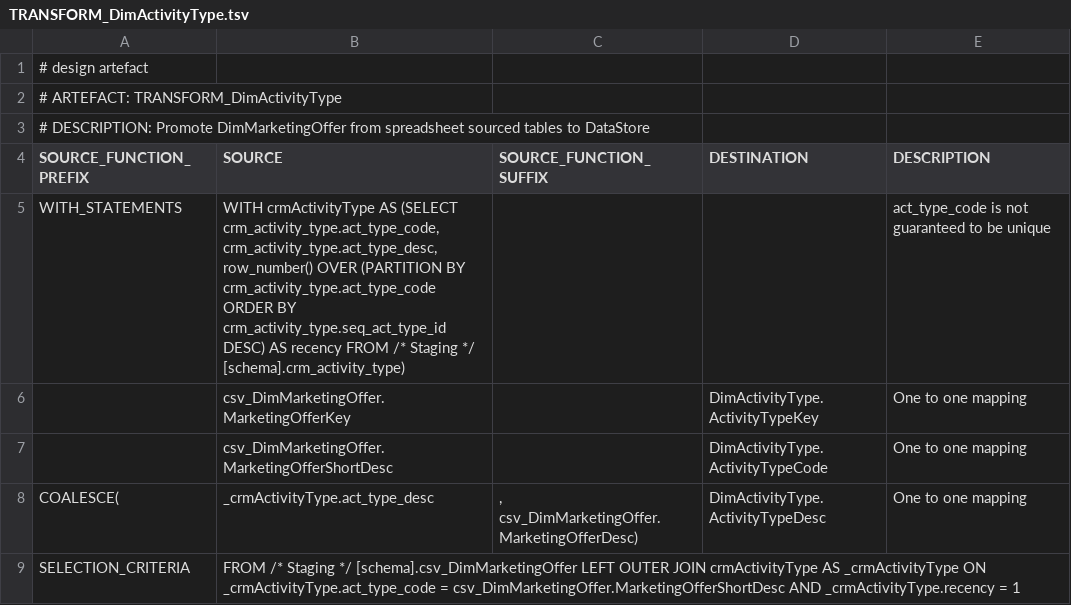
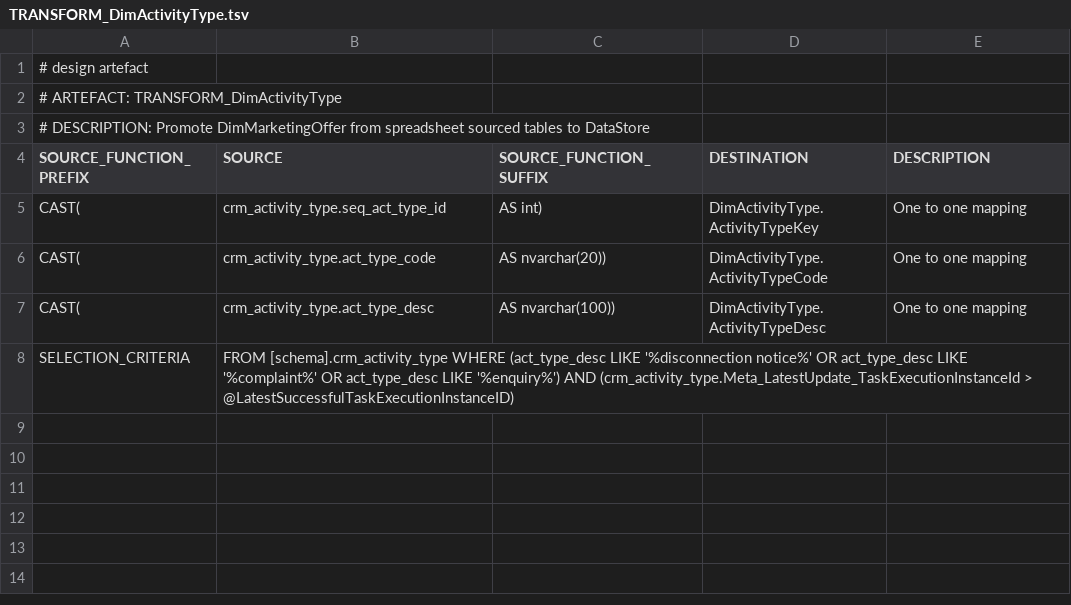
Before and after one commit to melvinwi/EDWCI, a TSV file: transformations/TRANSFORM_DimActivityType.tsv, drawn as a sheet.

Commit message:
DT-529
1. Created new transformation for DimActivityType
2. Renamed existing transformation to DimActivityTypeOffer

```diff
--- a/transformations/TRANSFORM_DimActivityType.tsv
+++ b/transformations/TRANSFORM_DimActivityType.tsv
@@ -4,6 +4,6 @@
 SOURCE_FUNCTION_PREFIX	SOURCE	SOURCE_FUNCTION_SUFFIX	DESTINATION	DESCRIPTION
-WITH_STATEMENTS	"WITH crmActivityType AS (SELECT crm_activity_type.act_type_code, crm_activity_type.act_type_desc, row_number() OVER (PARTITION BY crm_activity_type.act_type_code ORDER BY crm_activity_type.seq_act_type_id DESC) AS recency FROM /* Staging */ [schema].crm_activity_type)"			act_type_code is not guaranteed to be unique
-	csv_DimMarketingOffer.MarketingOfferKey		DimActivityType.ActivityTypeKey	One to one mapping
-	csv_DimMarketingOffer.MarketingOfferShortDesc		DimActivityType.ActivityTypeCode	One to one mapping
-COALESCE(	_crmActivityType.act_type_desc	", csv_DimMarketingOffer.MarketingOfferDesc)"	DimActivityType.ActivityTypeDesc	One to one mapping
-SELECTION_CRITERIA	"FROM /* Staging */ [schema].csv_DimMarketingOffer LEFT OUTER JOIN crmActivityType AS _crmActivityType ON _crmActivityType.act_type_code = csv_DimMarketingOffer.MarketingOfferShortDesc AND _crmActivityType.recency = 1"			
+CAST(	crm_activity_type.seq_act_type_id	AS int)	DimActivityType.ActivityTypeKey	One to one mapping
+CAST(	crm_activity_type.act_type_code	AS nvarchar(20))	DimActivityType.ActivityTypeCode	One to one mapping
+CAST(	crm_activity_type.act_type_desc	AS nvarchar(100))	DimActivityType.ActivityTypeDesc	One to one mapping
+SELECTION_CRITERIA	"FROM [schema].crm_activity_type WHERE (act_type_desc LIKE '%disconnection notice%' OR  act_type_desc LIKE '%complaint%' OR  act_type_desc LIKE '%enquiry%') AND (crm_activity_type.Meta_LatestUpdate_TaskExecutionInstanceId > @LatestSuccessfulTaskExecutionInstanceID)
+"			
```
Also changed, not shown: datastore/DICTIONARY.tsv, 7 other files.
